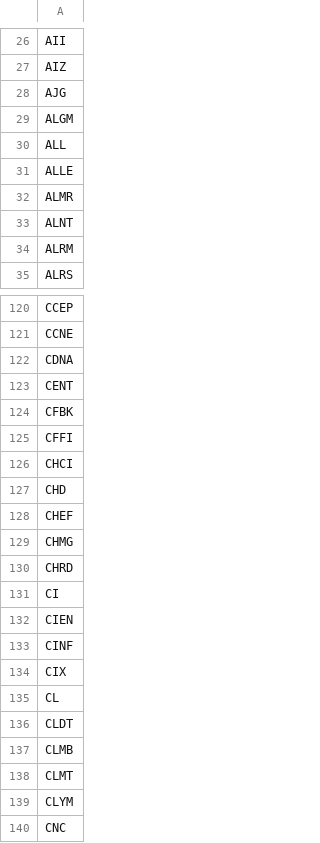
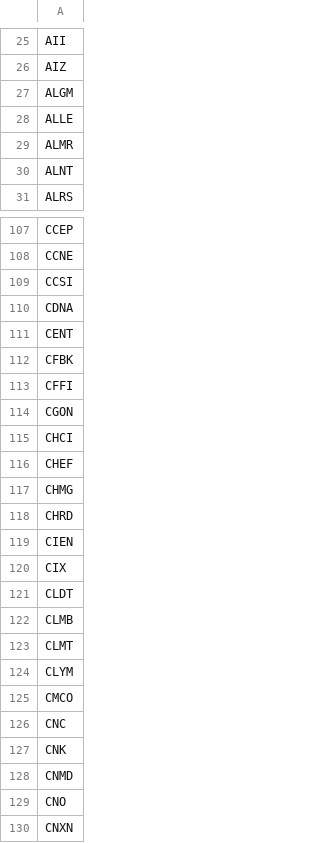
Before and after one commit to githhhh/Yfinance_data, a CSV file: us/stage2/stage2_screener_filter.csv, drawn as a sheet; only a part is shown, gaps mark what is left out; the shorter side is filled out with more unchanged rows; removed rows and columns are numbered as before the commit, all else as after; the diff covers the shown part only; the diff names each change by its address in the sheet, - before the commit and + after, or states it on an @@ line.

```diff
--- a/us/stage2/stage2_screener_filter.csv
+++ b/us/stage2/stage2_screener_filter.csv
-row 28: AJG
-row 30: ALL
-row 34: ALRM
+row 109: CCSI
+row 114: CGON
-row 127: CHD
-row 131: CI
-row 133: CINF
-row 135: CL
+row 125: CMCO
```
Also changed, not shown: 20 added rows, 74 removed rows and 3 edited cells elsewhere in this file, us/eps_growth_screener_results.csv, us/stage2/stage2_whitelist.csv, 8 other files.
